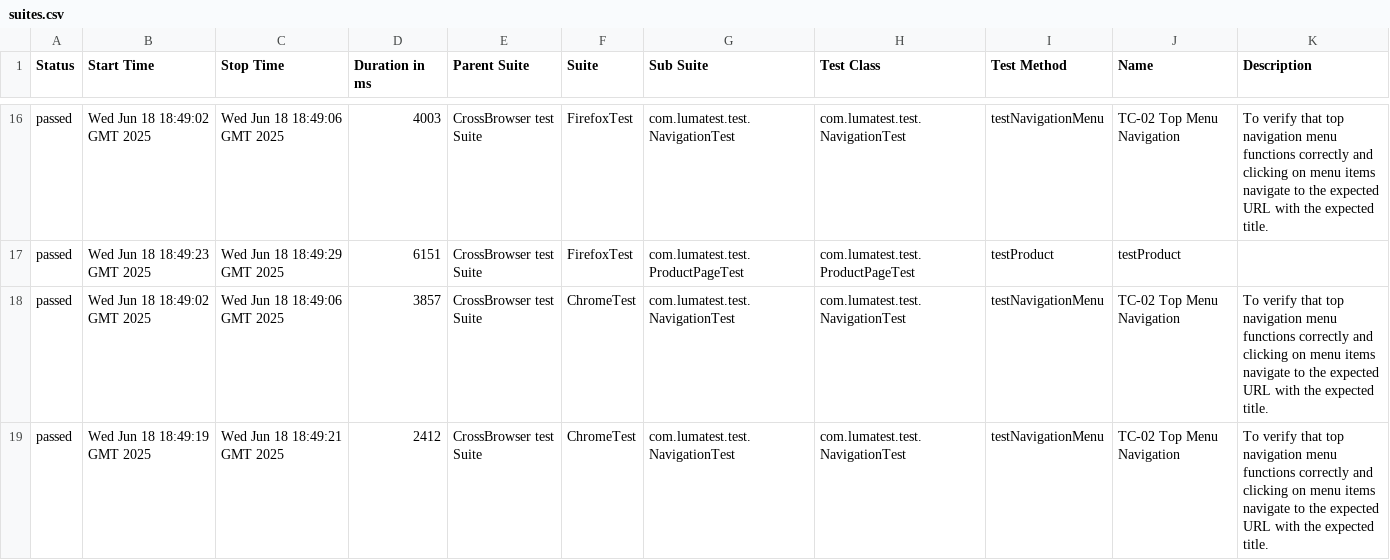
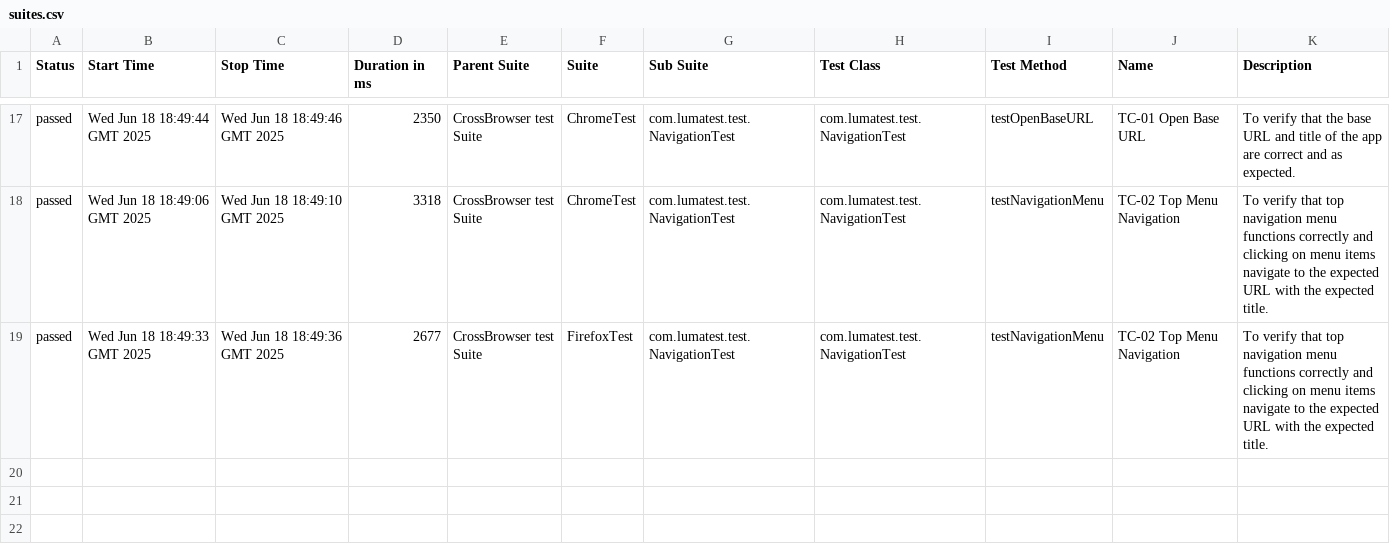
Before and after one commit to verafes/LUMA-test-java-maven-tesNG-allure, a CSV file: 15/data/suites.csv, drawn as a sheet; only a part is shown, gaps mark what is left out; the diff covers the shown part only.

```diff
--- a/15/data/suites.csv
+++ b/15/data/suites.csv
@@ -16,4 +17,3 @@
-"passed","Wed Jun 18 18:49:02 GMT 2025","Wed Jun 18 18:49:06 GMT 2025","4003","CrossBrowser test Suite","FirefoxTest","com.lumatest.test.NavigationTest","com.lumatest.test.NavigationTest","testNavigationMenu","TC-02 Top Menu Navigation","To verify that top navigation menu functions correctly and clicking on menu items navigate to the expected URL with the expected title."
-"passed","Wed Jun 18 18:49:23 GMT 2025","Wed Jun 18 18:49:29 GMT 2025","6151","CrossBrowser test Suite","FirefoxTest","com.lumatest.test.ProductPageTest","com.lumatest.test.ProductPageTest","testProduct","testProduct",""
-"passed","Wed Jun 18 18:49:02 GMT 2025","Wed Jun 18 18:49:06 GMT 2025","3857","CrossBrowser test Suite","ChromeTest","com.lumatest.test.NavigationTest","com.lumatest.test.NavigationTest","testNavigationMenu","TC-02 Top Menu Navigation","To verify that top navigation menu functions correctly and clicking on menu items navigate to the expected URL with the expected title."
-"passed","Wed Jun 18 18:49:19 GMT 2025","Wed Jun 18 18:49:21 GMT 2025","2412","CrossBrowser test Suite","ChromeTest","com.lumatest.test.NavigationTest","com.lumatest.test.NavigationTest","testNavigationMenu","TC-02 Top Menu Navigation","To verify that top navigation menu functions correctly and clicking on menu items navigate to the expected URL with the expected title."
+"passed","Wed Jun 18 18:49:44 GMT 2025","Wed Jun 18 18:49:46 GMT 2025","2350","CrossBrowser test Suite","ChromeTest","com.lumatest.test.NavigationTest","com.lumatest.test.NavigationTest","testOpenBaseURL","TC-01 Open Base URL","To verify that the base URL and title of the app are correct and as expected."
+"passed","Wed Jun 18 18:49:06 GMT 2025","Wed Jun 18 18:49:10 GMT 2025","3318","CrossBrowser test Suite","ChromeTest","com.lumatest.test.NavigationTest","com.lumatest.test.NavigationTest","testNavigationMenu","TC-02 Top Menu Navigation","To verify that top navigation menu functions correctly and clicking on menu items navigate to the expected URL with the expected title."
+"passed","Wed Jun 18 18:49:33 GMT 2025","Wed Jun 18 18:49:36 GMT 2025","2677","CrossBrowser test Suite","FirefoxTest","com.lumatest.test.NavigationTest","com.lumatest.test.NavigationTest","testNavigationMenu","TC-02 Top Menu Navigation","To verify that top navigation menu functions correctly and clicking on menu items navigate to the expected URL with the expected title."
```
Also changed, not shown: 2 added rows, 1 removed row and 58 edited cells elsewhere in this file, 43 other files.
